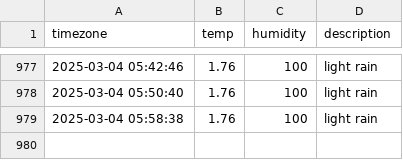
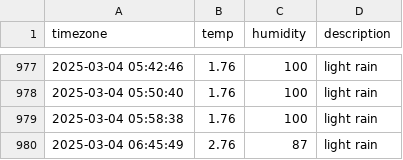
Before and after one commit to sondawon1216/seoul_weather, a CSV file: seoul_weather.csv, drawn as a sheet; only a part is shown, gaps mark what is left out.

```diff
--- a/seoul_weather.csv
+++ b/seoul_weather.csv
@@ -979 +979,2 @@ timezone,temp,humidity,description
 2025-03-04 05:58:38,1.76,100,light rain
+2025-03-04 06:45:49,2.76,87,light rain
```
